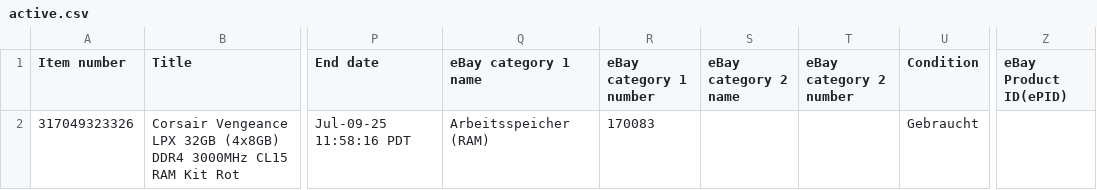
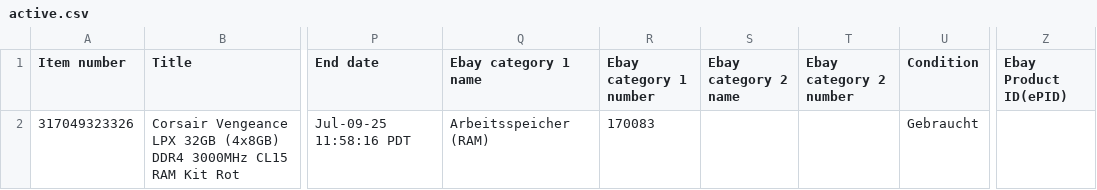
Before and after one commit to frank-hliva/MarketMagic, a CSV file: Engine/data/active.csv, drawn as a sheet; only a part is shown, gaps mark what is left out; the diff names each change by its address in the sheet, - before the commit and + after, or states it on an @@ line.

```diff
--- a/Engine/data/active.csv
+++ b/Engine/data/active.csv
-Q1: eBay category 1 name
+Q1: Ebay category 1 name
-R1: eBay category 1 number
+R1: Ebay category 1 number
-S1: eBay category 2 name
+S1: Ebay category 2 name
-T1: eBay category 2 number
+T1: Ebay category 2 number
-Z1: eBay Product ID(ePID)
+Z1: Ebay Product ID(ePID)
```
Also changed, not shown: 4 other files.
